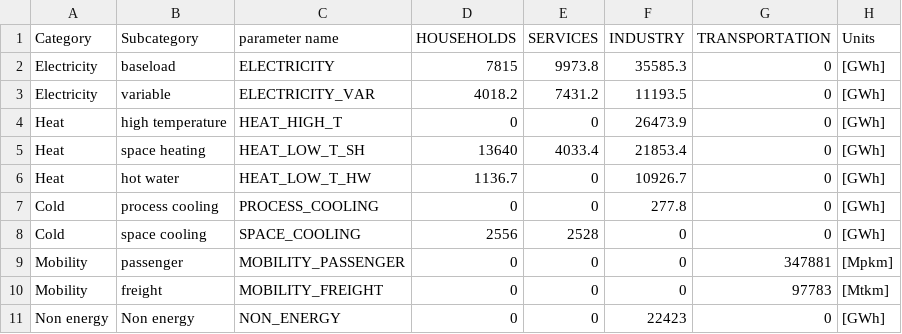
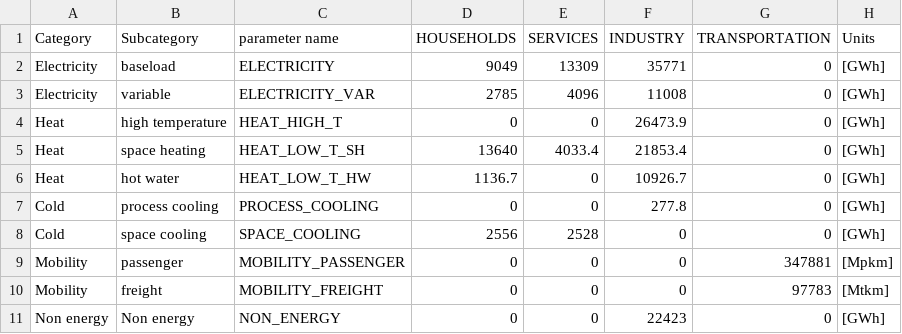
Before and after one commit to energyscope/EnergyScope_coupling_GEMMES, a CSV file: EnergyScope TD/Data/CO 2021/Demand.csv, drawn as a sheet.

```diff
--- a/EnergyScope TD/Data/CO 2021/Demand.csv
+++ b/EnergyScope TD/Data/CO 2021/Demand.csv
@@ -1,4 +1,4 @@
 Category;Subcategory;parameter name;HOUSEHOLDS;SERVICES;INDUSTRY;TRANSPORTATION;Units
-Electricity;baseload;ELECTRICITY;7815;9973.8;35585.3;0;[GWh]
-Electricity;variable;ELECTRICITY_VAR;4018.2;7431.2;11193.5;0;[GWh]
+Electricity;baseload;ELECTRICITY;9049;13309;35771;0;[GWh]
+Electricity;variable;ELECTRICITY_VAR;2785;4096;11008;0;[GWh]
 Heat;high temperature;HEAT_HIGH_T;0;0;26473.9;0;[GWh]
```
Also changed, not shown: EnergyScope TD/Data/CO 2035/Demand.csv, EnergyScope TD/Data/CO 2050/Demand.csv, 44 other files.
